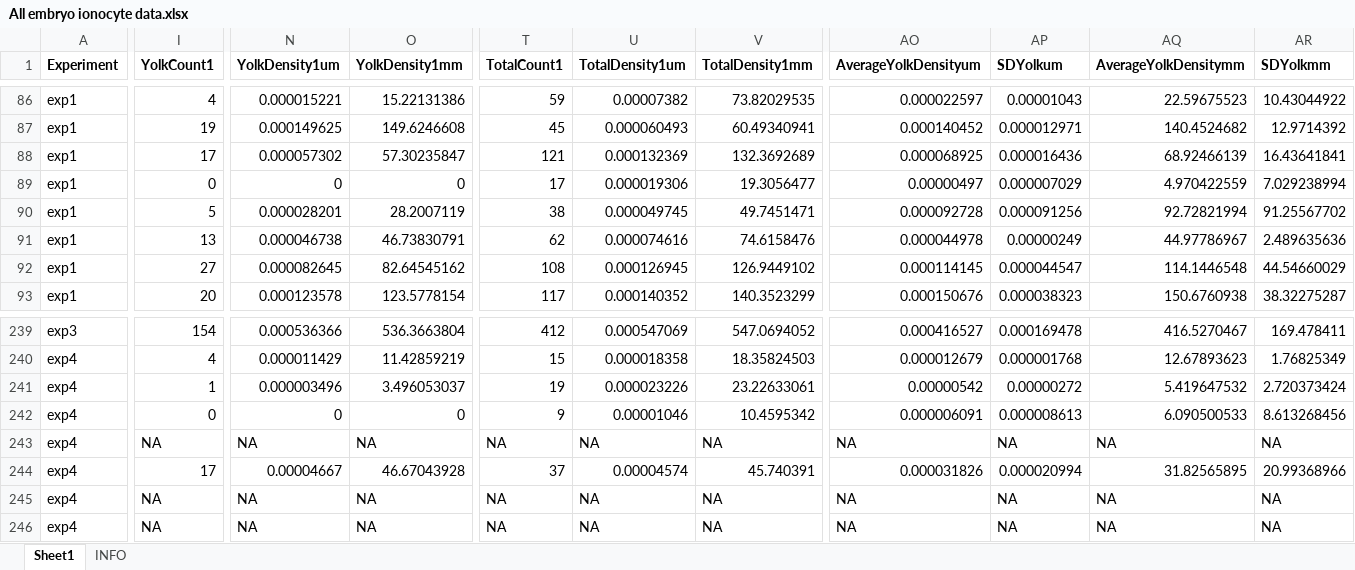
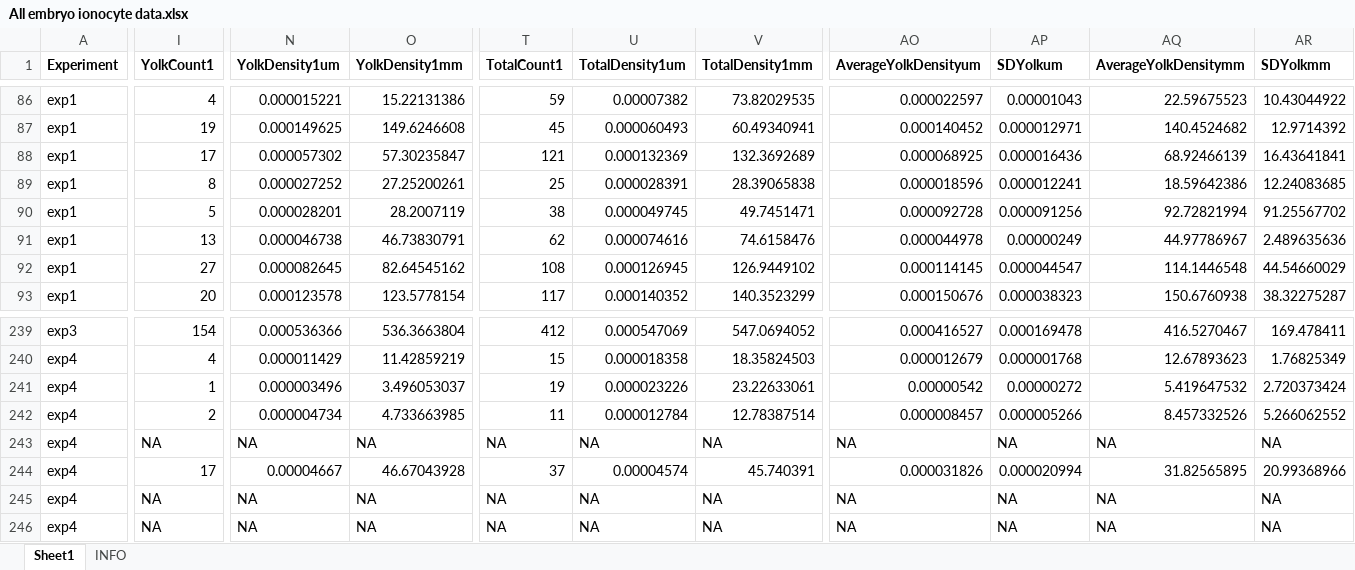
Before and after one commit to tschwemmer/MenidiaOA, an Excel workbook: Ionocyte/All embryo ionocyte data.xlsx, sheet Sheet1, drawn as a sheet; only a part is shown, gaps mark what is left out; values as stored, in another font and other column widths than the file's, no borders; the diff covers the shown part only; the diff names each change by its address in the sheet, - before the commit and + after, or states it on an @@ line.

```diff
--- a/Ionocyte/All embryo ionocyte data.xlsx (sheet Sheet1)
+++ b/Ionocyte/All embryo ionocyte data.xlsx (sheet Sheet1)
-I89 (YolkCount1): 0
+I89 (YolkCount1): 8
-N89 (YolkDensity1um): 0
+N89 (YolkDensity1um): 0.000027252
-O89 (YolkDensity1mm): 0
+O89 (YolkDensity1mm): 27.25200261
-T89 (TotalCount1): 17
+T89 (TotalCount1): 25
-U89 (TotalDensity1um): 0.000019306
+U89 (TotalDensity1um): 0.000028391
-V89 (TotalDensity1mm): 19.3056477
+V89 (TotalDensity1mm): 28.39065838
-AO89 (AverageYolkDensityum): 0.00000497
+AO89 (AverageYolkDensityum): 0.000018596
-AP89 (SDYolkum): 0.000007029
+AP89 (SDYolkum): 0.000012241
-AQ89 (AverageYolkDensitymm): 4.970422559
+AQ89 (AverageYolkDensitymm): 18.59642386
-AR89 (SDYolkmm): 7.029238994
+AR89 (SDYolkmm): 12.24083685
-I242 (YolkCount1): 0
+I242 (YolkCount1): 2
-N242 (YolkDensity1um): 0
+N242 (YolkDensity1um): 0.000004734
-O242 (YolkDensity1mm): 0
+O242 (YolkDensity1mm): 4.733663985
-T242 (TotalCount1): 9
+T242 (TotalCount1): 11
-U242 (TotalDensity1um): 0.00001046
+U242 (TotalDensity1um): 0.000012784
-V242 (TotalDensity1mm): 10.4595342
+V242 (TotalDensity1mm): 12.78387514
-AO242 (AverageYolkDensityum): 0.000006091
+AO242 (AverageYolkDensityum): 0.000008457
-AP242 (SDYolkum): 0.000008613
+AP242 (SDYolkum): 0.000005266
-AQ242 (AverageYolkDensitymm): 6.090500533
+AQ242 (AverageYolkDensitymm): 8.457332526
-AR242 (SDYolkmm): 8.613268456
+AR242 (SDYolkmm): 5.266062552
```
Also changed, not shown: 65 edited cells elsewhere in this sheet, Ionocyte/All 1dph ionocyte data.xlsx.
